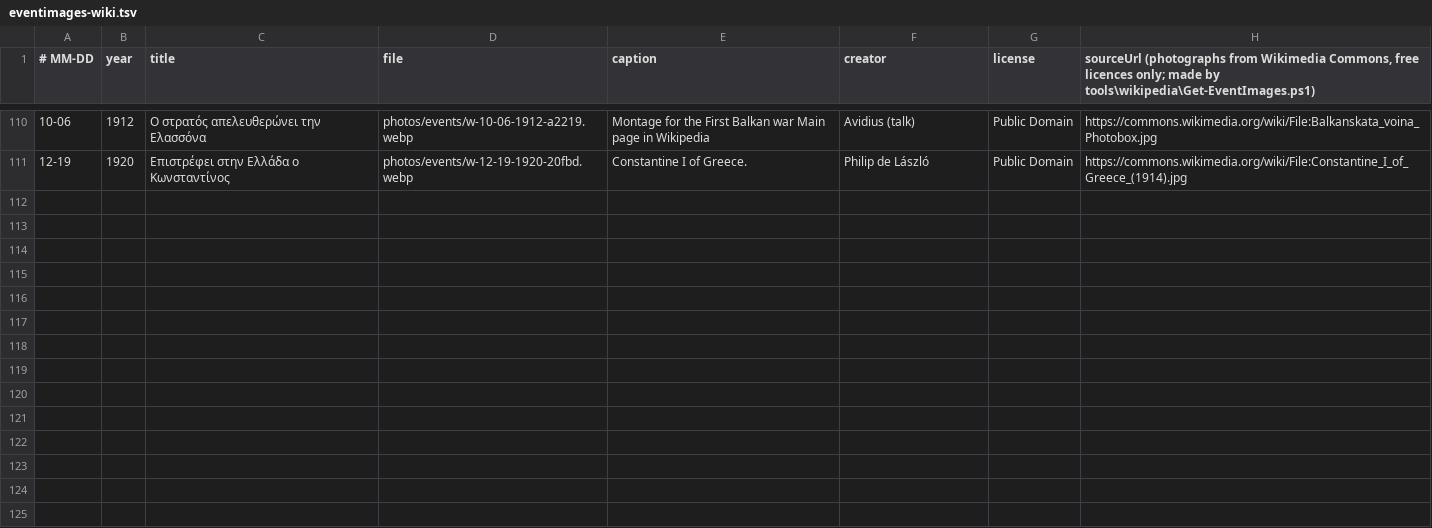
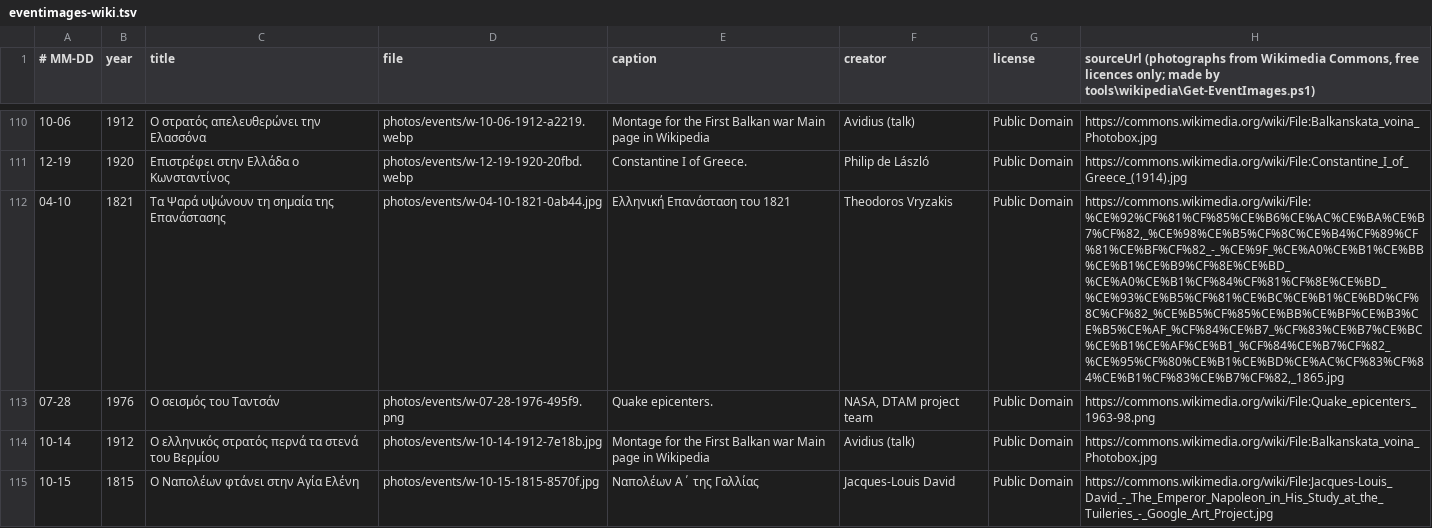
Before and after one commit to gs-applabs/san-shmera, a TSV file: data/images/eventimages-wiki.tsv, drawn as a sheet; only a part is shown, gaps mark what is left out; the diff names each change by its address in the sheet, - before the commit and + after, or states it on an @@ line.

Commit message:
Wikimedia photos: 4 more event images and the image tables

```diff
--- a/data/images/eventimages-wiki.tsv
+++ b/data/images/eventimages-wiki.tsv
+row 112: 04-10 | 1821 | Τα Ψαρά υψώνουν τη σημαία της Επανάστασης | photos/events/w-04-10-1821-0ab44.jpg | Ελληνική Επανάσταση του 1821 | Theodoros Vryzakis | Public Domain | https://commons.wikimedia.org/wiki/File:%CE%92%CF%81%CF%85%CE%B6%CE%AC%CE%BA%CE%B7%CF%82,_%CE%98%CE%B5%CF%8C%CE%B4%CF%89%CF%81%CE%BF%CF%82_-_%CE%9F_%CE%A0%CE%B1%CE%BB%CE%B1%CE%B9%CF%8E%CE%BD_%CE%A0%CE%B1%CF%84%CF%81%CF%8E%CE%BD_%CE%93%CE%B5%CF%81%CE%BC%CE%B1%CE%BD%CF%8C%CF%82_%CE%B5%CF%85%CE%BB%CE%BF%CE%B3%CE%B5%CE%AF_%CF%84%CE%B7_%CF%83%CE%B7%CE%BC%CE%B1%CE%AF%CE%B1_%CF%84%CE%B7%CF%82_%CE%95%CF%80%CE%B1%CE%BD%CE%AC%CF%83%CF%84%CE%B1%CF%83%CE%B7%CF%82,_1865.jpg
+row 113: 07-28 | 1976 | Ο σεισμός του Ταντσάν | photos/events/w-07-28-1976-495f9.png | Quake epicenters. | NASA, DTAM project team | Public Domain | https://commons.wikimedia.org/wiki/File:Quake_epicenters_1963-98.png
+row 114: 10-14 | 1912 | Ο ελληνικός στρατός περνά τα στενά του Βερμίου | photos/events/w-10-14-1912-7e18b.jpg | Montage for the First Balkan war Main page in Wikipedia | Avidius (talk) | Public Domain | https://commons.wikimedia.org/wiki/File:Balkanskata_voina_Photobox.jpg
+row 115: 10-15 | 1815 | Ο Ναπολέων φτάνει στην Αγία Ελένη | photos/events/w-10-15-1815-8570f.jpg | Ναπολέων Α΄ της Γαλλίας | Jacques-Louis David | Public Domain | https://commons.wikimedia.org/wiki/File:Jacques-Louis_David_-_The_Emperor_Napoleon_in_His_Study_at_the_Tuileries_-_Google_Art_Project.jpg
```
Also changed, not shown: data/images/personimages-wiki.tsv, 4 other files.
